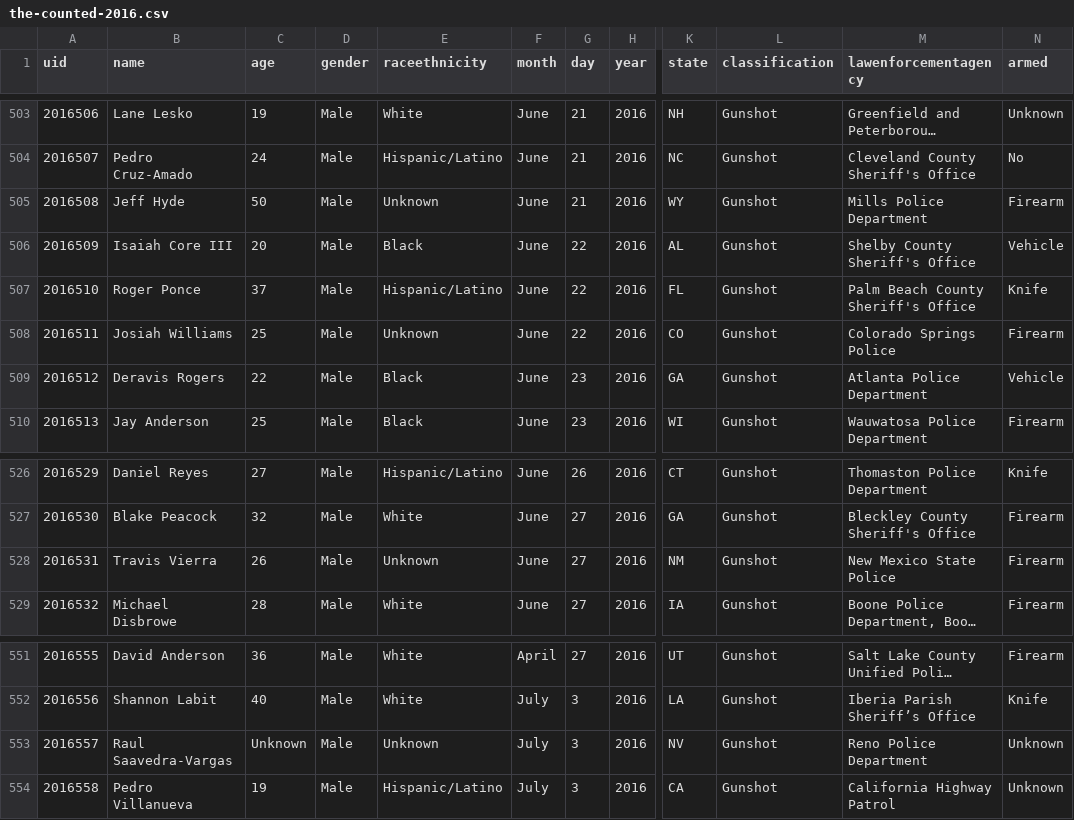
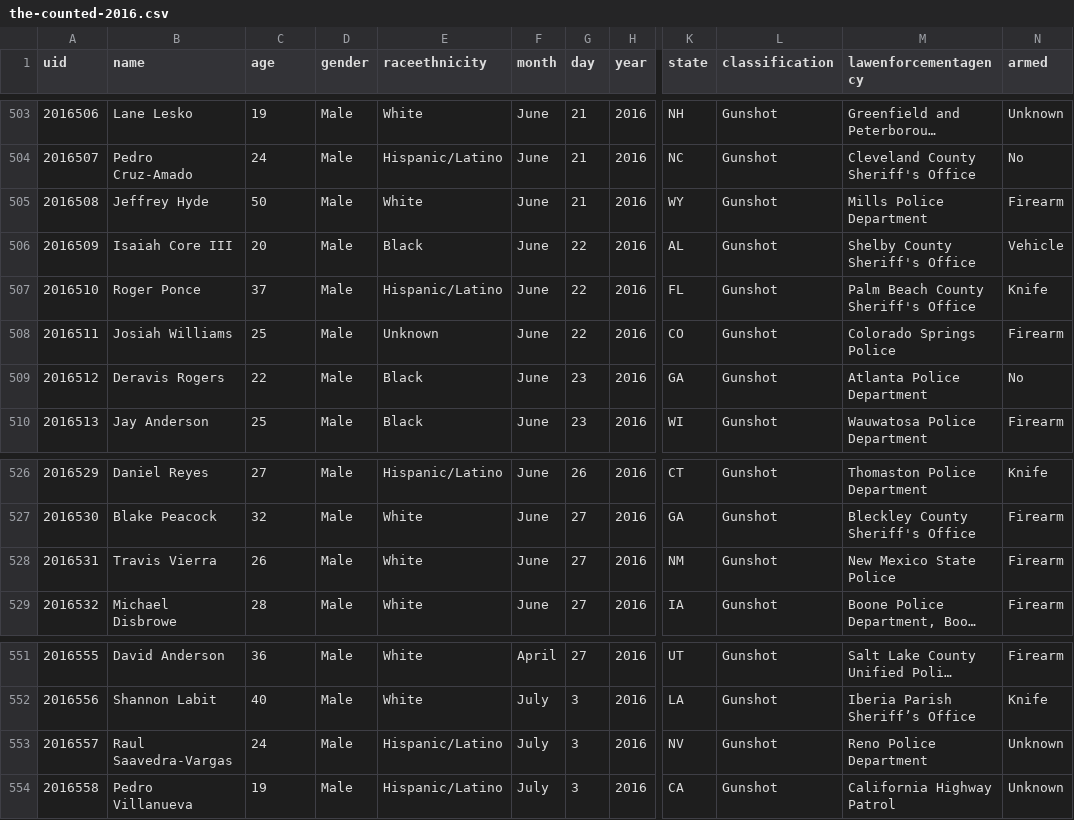
Before and after one commit to tigrevol8888/thecounted, a CSV file: data/the-counted-2016.csv, drawn as a sheet; only a part is shown, gaps mark what is left out; long unchanged cells end in …; the diff covers the shown part only; the diff names each change by its address in the sheet, - before the commit and + after, or states it on an @@ line.

```diff
--- a/data/the-counted-2016.csv
+++ b/data/the-counted-2016.csv
-B505 (name): Jeff Hyde
+B505 (name): Jeffrey Hyde
-E505 (raceethnicity): Unknown
+E505 (raceethnicity): White
-N509 (armed): Vehicle
+N509 (armed): No
-E528 (raceethnicity): Unknown
+E528 (raceethnicity): White
-C553 (age): Unknown
+C553 (age): 24
-E553 (raceethnicity): Unknown
+E553 (raceethnicity): Hispanic/Latino
```
Also changed, not shown: 7 added rows, 15 edited cells and row numbers in column A elsewhere in this file.
